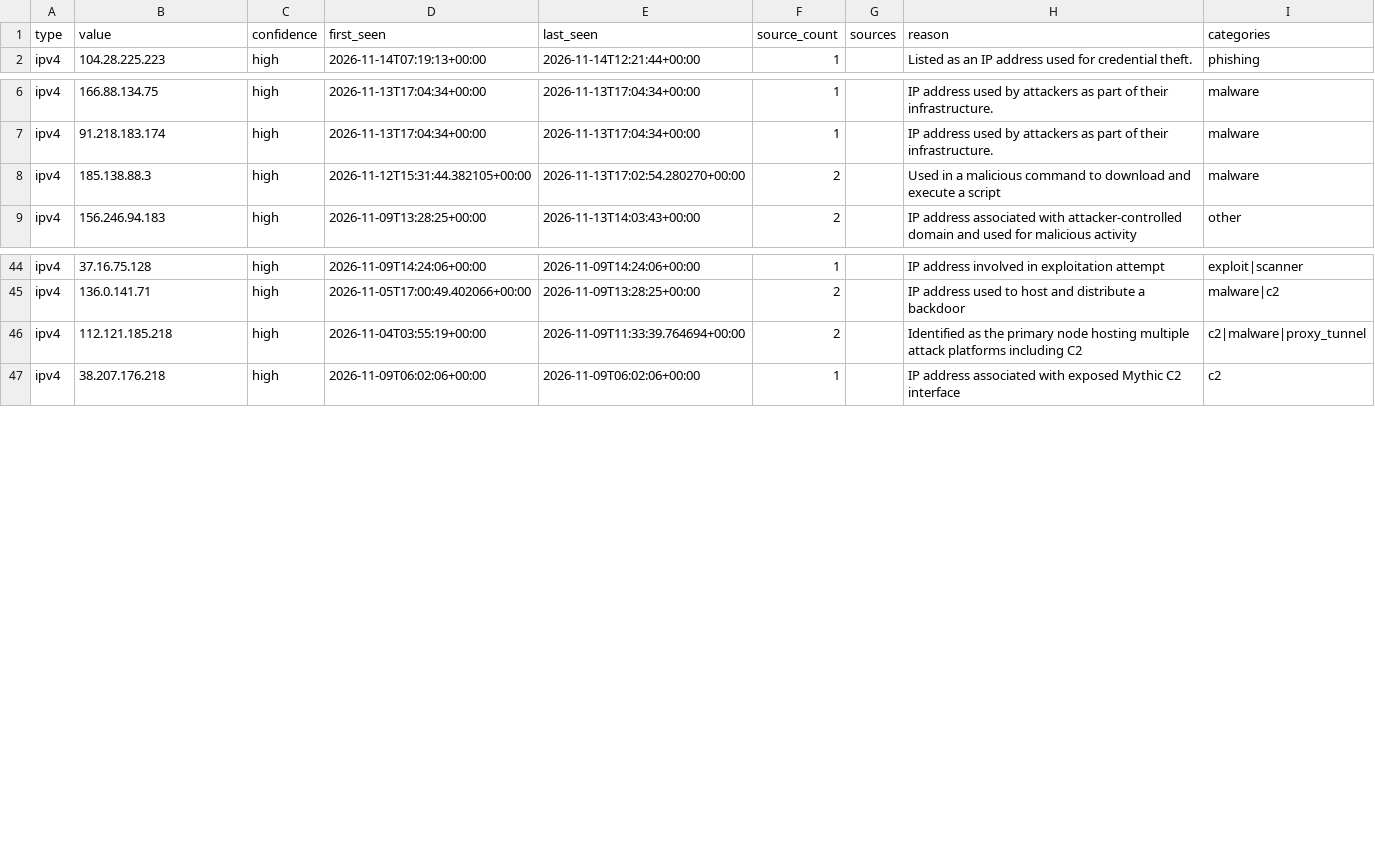
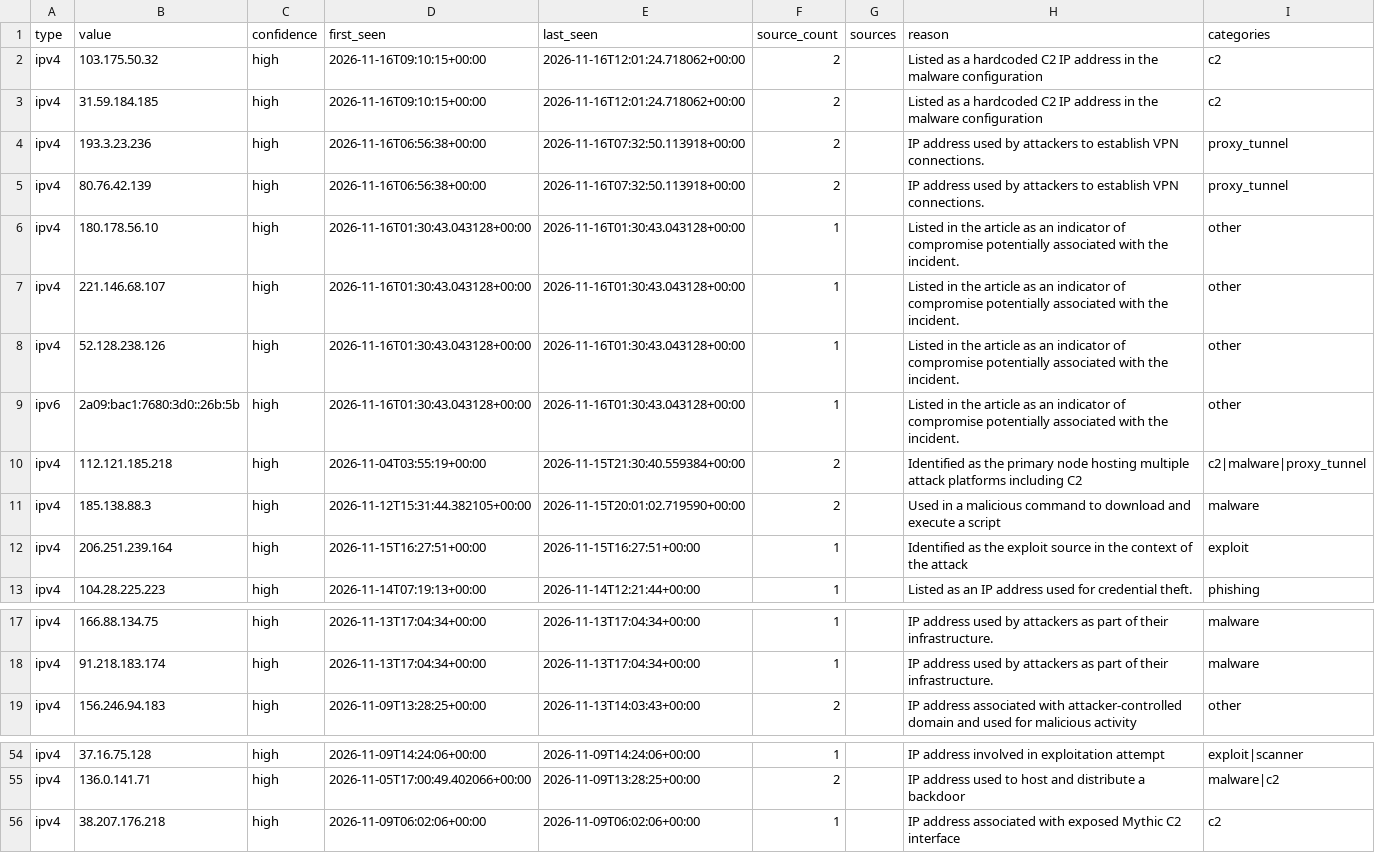
Before and after one commit to Jam0k/Public-Feeds-IOCs, a CSV file: feeds/full/ips.csv, drawn as a sheet; only a part is shown, gaps mark what is left out.

```diff
--- a/feeds/full/ips.csv
+++ b/feeds/full/ips.csv
@@ -1,2 +1,13 @@
 type,value,confidence,first_seen,last_seen,source_count,sources,reason,categories
+ipv4,103.175.50.32,high,2026-11-16T09:10:15+00:00,2026-11-16T12:01:24.718062+00:00,2,,Listed as a hardcoded C2 IP address in the malware configuration,c2
+ipv4,31.59.184.185,high,2026-11-16T09:10:15+00:00,2026-11-16T12:01:24.718062+00:00,2,,Listed as a hardcoded C2 IP address in the malware configuration,c2
+ipv4,193.3.23.236,high,2026-11-16T06:56:38+00:00,2026-11-16T07:32:50.113918+00:00,2,,IP address used by attackers to establish VPN connections.,proxy_tunnel
+ipv4,80.76.42.139,high,2026-11-16T06:56:38+00:00,2026-11-16T07:32:50.113918+00:00,2,,IP address used by attackers to establish VPN connections.,proxy_tunnel
+ipv4,180.178.56.10,high,2026-11-16T01:30:43.043128+00:00,2026-11-16T01:30:43.043128+00:00,1,,Listed in the article as an indicator of compromise potentially associated with the incident.,other
+ipv4,221.146.68.107,high,2026-11-16T01:30:43.043128+00:00,2026-11-16T01:30:43.043128+00:00,1,,Listed in the article as an indicator of compromise potentially associated with the incident.,other
+ipv4,52.128.238.126,high,2026-11-16T01:30:43.043128+00:00,2026-11-16T01:30:43.043128+00:00,1,,Listed in the article as an indicator of compromise potentially associated with the incident.,other
+ipv6,2a09:bac1:7680:3d0::26b:5b,high,2026-11-16T01:30:43.043128+00:00,2026-11-16T01:30:43.043128+00:00,1,,Listed in the article as an indicator of compromise potentially associated with the incident.,other
+ipv4,112.121.185.218,high,2026-11-04T03:55:19+00:00,2026-11-15T21:30:40.559384+00:00,2,,Identified as the primary node hosting multiple attack platforms including C2,c2|malware|proxy_tunnel
+ipv4,185.138.88.3,high,2026-11-12T15:31:44.382105+00:00,2026-11-15T20:01:02.719590+00:00,2,,Used in a malicious command to download and execute a script,malware
+ipv4,206.251.239.164,high,2026-11-15T16:27:51+00:00,2026-11-15T16:27:51+00:00,1,,Identified as the exploit source in the context of the attack,exploit
 ipv4,104.28.225.223,high,2026-11-14T07:19:13+00:00,2026-11-14T12:21:44+00:00,1,,Listed as an IP address used for credential theft.,phishing
@@ -7,3 +18,2 @@ ipv4,166.88.134.75,high,2026-11-13T17:04:34+00:00,2026-11-13T17:04:34+00:00,1,,I
 ipv4,91.218.183.174,high,2026-11-13T17:04:34+00:00,2026-11-13T17:04:34+00:00,1,,IP address used by attackers as part of their infrastructure.,malware
-ipv4,185.138.88.3,high,2026-11-12T15:31:44.382105+00:00,2026-11-13T17:02:54.280270+00:00,2,,Used in a malicious command to download and execute a script,malware
 ipv4,156.246.94.183,high,2026-11-09T13:28:25+00:00,2026-11-13T14:03:43+00:00,2,,IP address associated with attacker-controlled domain and used for malicious activity,other
@@ -45,3 +55,2 @@ ipv4,37.16.75.128,high,2026-11-09T14:24:06+00:00,2026-11-09T14:24:06+00:00,1,,IP
 ipv4,136.0.141.71,high,2026-11-05T17:00:49.402066+00:00,2026-11-09T13:28:25+00:00,2,,IP address used to host and distribute a backdoor,malware|c2
-ipv4,112.121.185.218,high,2026-11-04T03:55:19+00:00,2026-11-09T11:33:39.764694+00:00,2,,Identified as the primary node hosting multiple attack platforms including C2,c2|malware|proxy_tunnel
 ipv4,38.207.176.218,high,2026-11-09T06:02:06+00:00,2026-11-09T06:02:06+00:00,1,,IP address associated with exposed Mythic C2 interface,c2
```
Also changed, not shown: feeds/all.csv, feeds/domains.csv, 21 other files.
